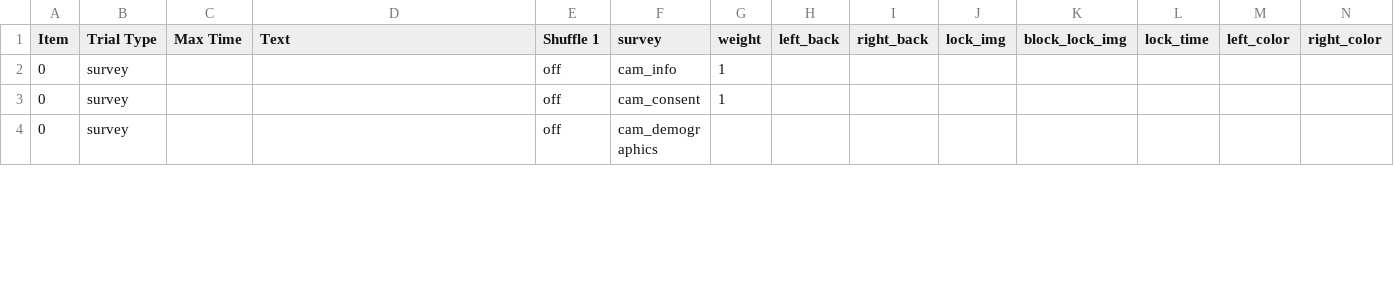
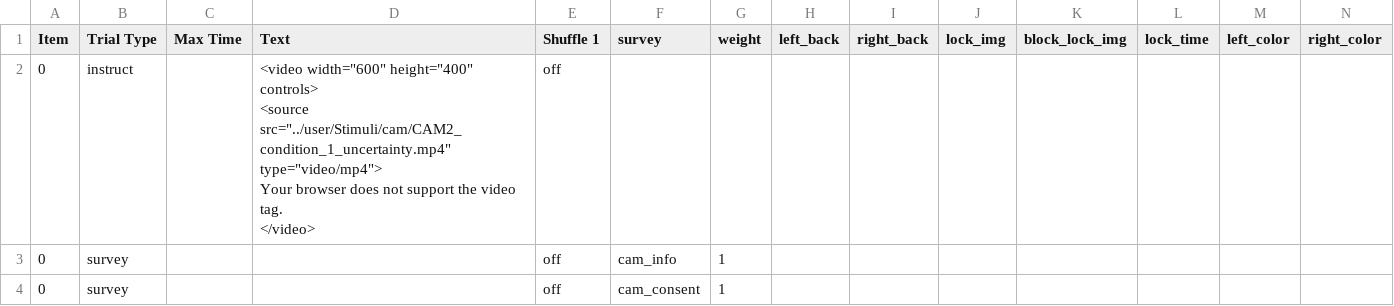
Before and after one commit to dubey-haffey-2/autumn-2020, a CSV file: web/User/Experiments/cam_2_7_new/procedure_2.csv, drawn as a sheet; only a part is shown; the shorter side is filled out with more unchanged rows; rows hold the shown columns only; ↵ is a line break in a cell; the diff names each change by its address in the sheet, - before the commit and + after, or states it on an @@ line.

Commit message:
instruction videos

```diff
--- a/web/User/Experiments/cam_2_7_new/procedure_2.csv
+++ b/web/User/Experiments/cam_2_7_new/procedure_2.csv
+row 2: 0 | instruct |  | <video width="600" height="400" controls> ↵ <source src="../user/Stimuli/cam/CAM2_condition_1_uncertainty.mp4" type="video/mp4"> ↵ Your browser does not support the video tag. ↵ </video> | off
```
Also changed, not shown: web/User/Experiments/cam_1_7_new/procedure_1.csv, web/User/Experiments/cam_1_7_new/procedure_2.csv, 13 other files.
